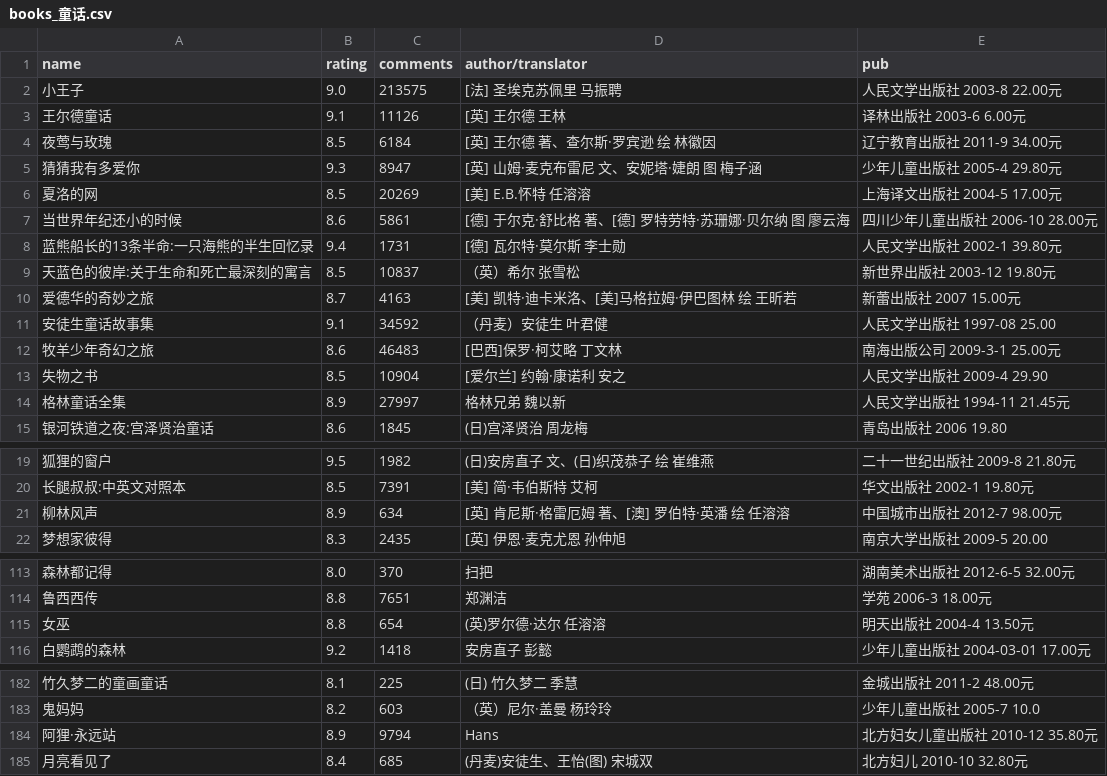
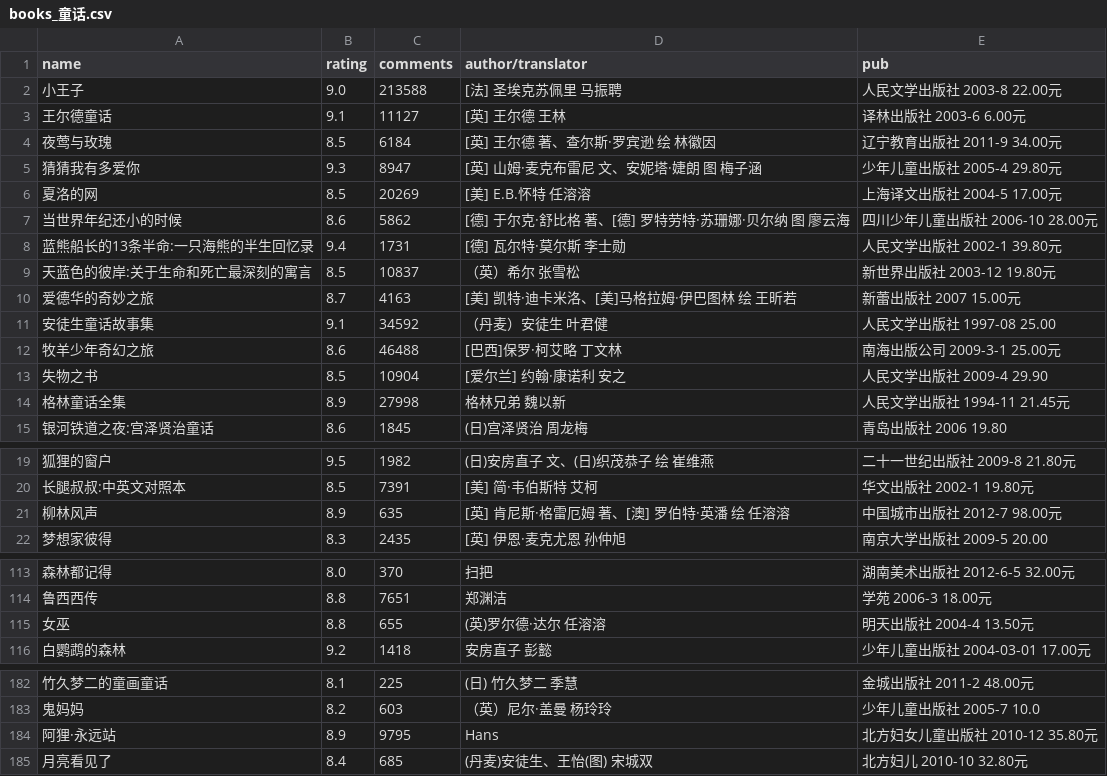
Before and after one commit to K56KShhu/douban-spider, a CSV file: books_童话.csv, drawn as a sheet; only a part is shown, gaps mark what is left out; the diff covers the shown part only; the diff names each change by its address in the sheet, - before the commit and + after, or states it on an @@ line.

```diff
--- a/books_童话.csv
+++ b/books_童话.csv
-C2 (comments): 213575
+C2 (comments): 213588
-C3 (comments): 11126
+C3 (comments): 11127
-C7 (comments): 5861
+C7 (comments): 5862
-C12 (comments): 46483
+C12 (comments): 46488
-C14 (comments): 27997
+C14 (comments): 27998
-C21 (comments): 634
+C21 (comments): 635
-C115 (comments): 654
+C115 (comments): 655
-C184 (comments): 9794
+C184 (comments): 9795
```
Also changed, not shown: 10 edited cells elsewhere in this file, 1 other file.
